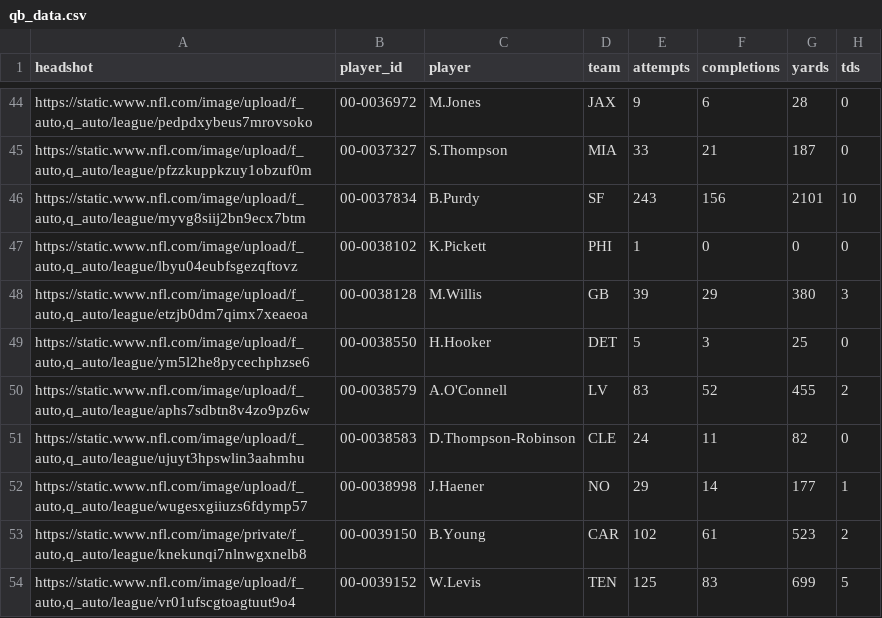
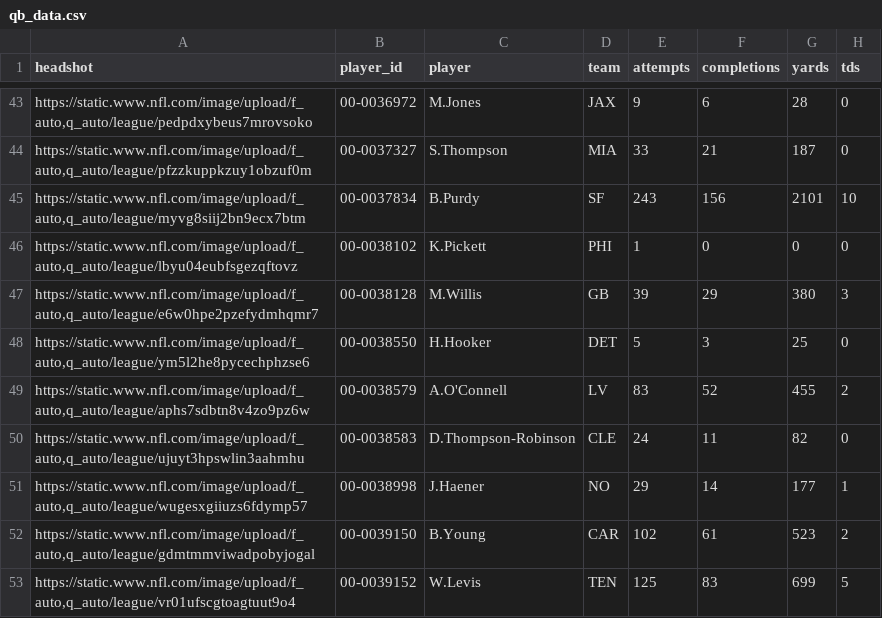
Before and after one commit to trashduty/fantasy_player_data, a CSV file: Data/qb_data.csv, drawn as a sheet; only a part is shown, gaps mark what is left out; addresses are those after the commit; the diff covers the shown part only; the diff names each change by its address in the sheet, - before the commit and + after, or states it on an @@ line.

```diff
--- a/Data/qb_data.csv
+++ b/Data/qb_data.csv
-A47 (headshot): https://static.www.nfl.com/image/upload/f_auto,q_auto/league/etzjb0dm7qimx7xeaeoa
+A47 (headshot): https://static.www.nfl.com/image/upload/f_auto,q_auto/league/e6w0hpe2pzefydmhqmr7
-A52 (headshot): https://static.www.nfl.com/image/private/f_auto,q_auto/league/knekunqi7nlnwgxnelb8
+A52 (headshot): https://static.www.nfl.com/image/upload/f_auto,q_auto/league/gdmtmmviwadpobyjogal
```
Also changed, not shown: 1 removed row and 45 edited cells elsewhere in this file, Data/rb_data.csv, Data/wr_data.csv.
